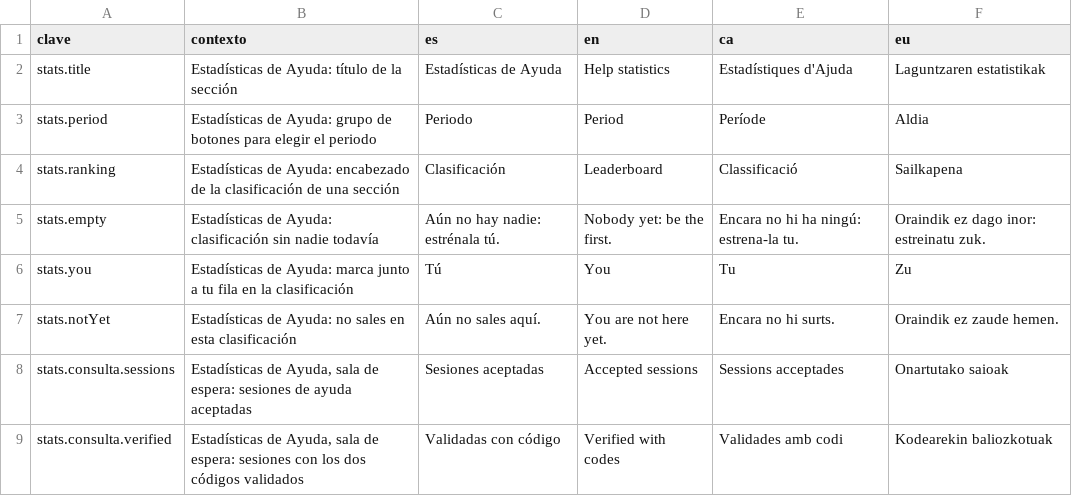
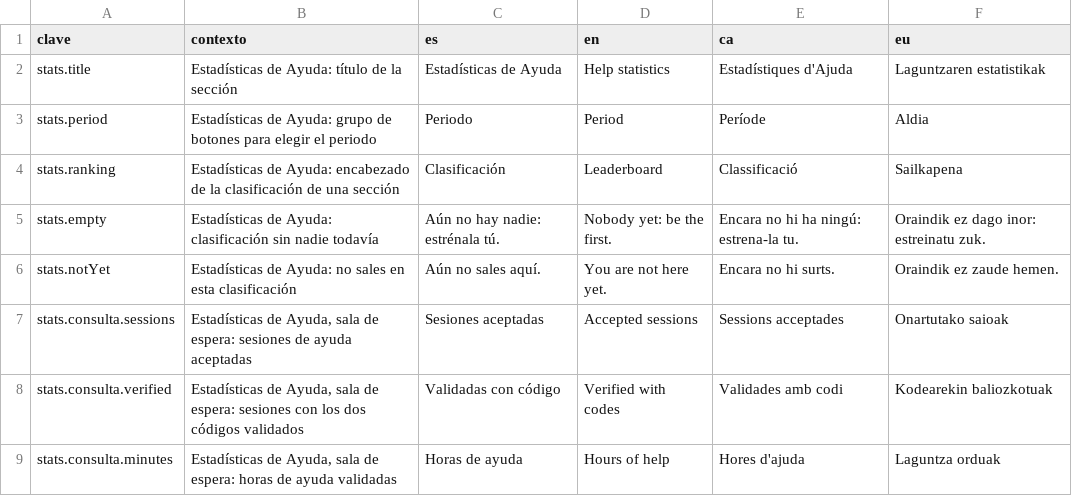
Before and after one commit to ALRO-GM/sanatorio-42, a CSV file: apps/web/src/shared/i18n/textos/estadisticas.csv, drawn as a sheet; only a part is shown; the shorter side is filled out with more unchanged rows; the diff names each change by its address in the sheet, - before the commit and + after, or states it on an @@ line.

```diff
--- a/apps/web/src/shared/i18n/textos/estadisticas.csv
+++ b/apps/web/src/shared/i18n/textos/estadisticas.csv
-row 6: stats.you | Estadísticas de Ayuda: marca junto a tu fila en la clasificación | Tú | You | Tu | Zu
```
Also changed, not shown: apps/web/src/shared/i18n/textos/expediente.csv, apps/web/src/shared/i18n/textos/juego/juego.csv, 7 other files.
